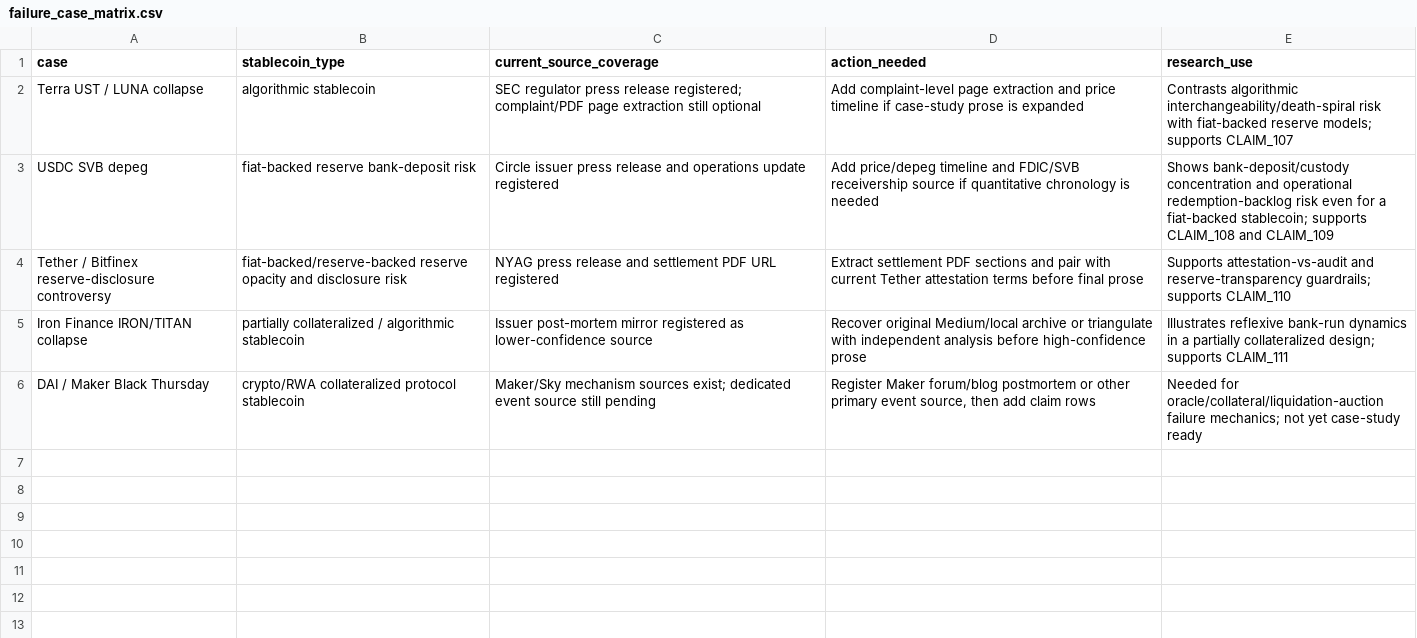
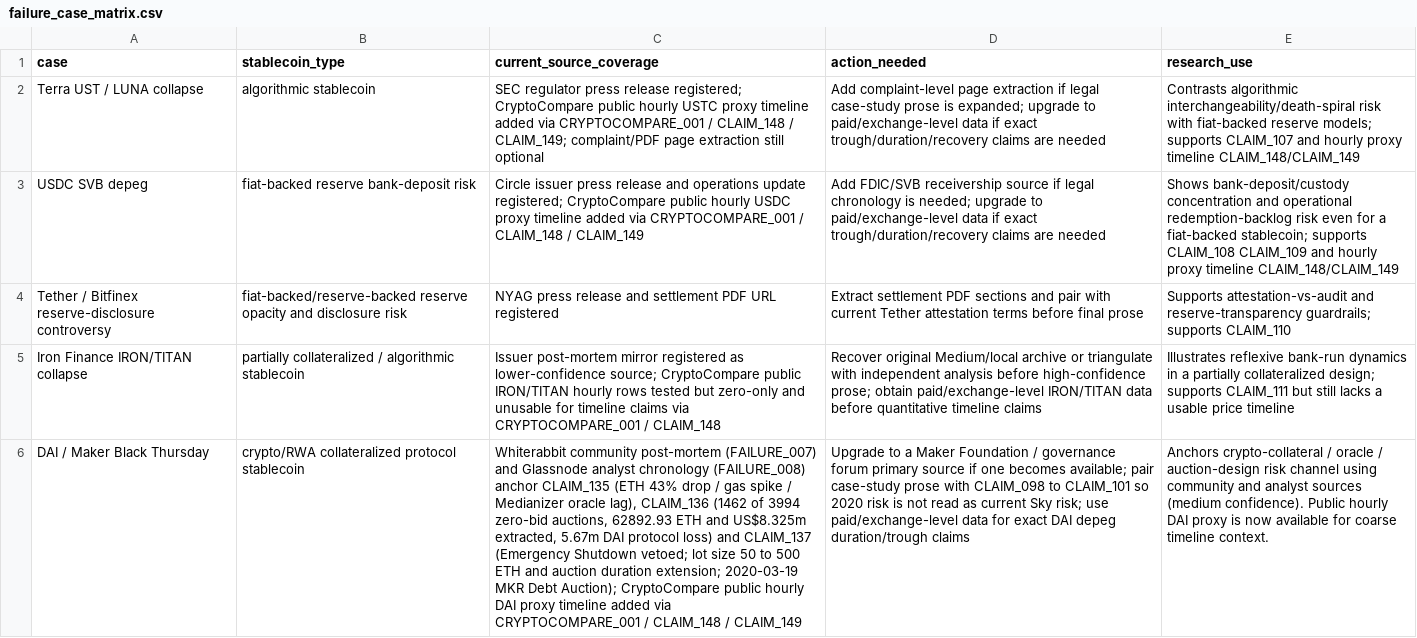
Before and after one commit to Frisk0316/stablecoin-ecosystem-research, a CSV file: 04_matrices/failure_case_matrix.csv, drawn as a sheet; the diff names each change by its address in the sheet, - before the commit and + after, or states it on an @@ line.

```diff
--- a/04_matrices/failure_case_matrix.csv
+++ b/04_matrices/failure_case_matrix.csv
-C2 (current_source_coverage): …release registered; complaint/PDF page…
+C2 (current_source_coverage): …release registered; CryptoCompare public hourly USTC proxy timeline added via CRYPTOCOMPARE_001 / CLAIM_148 / CLAIM_149; complaint/PDF page…
-D2 (action_needed): …page extraction and price timeline if case-study prose is expanded
+D2 (action_needed): …page extraction if legal case-study prose is expanded; upgrade to paid/exchange-level data if exact trough/duration/recovery claims are needed
-E2 (research_use): …supports CLAIM_107
+E2 (research_use): …supports CLAIM_107 and hourly proxy timeline CLAIM_148/CLAIM_149
-C3 (current_source_coverage): …operations update registered
+C3 (current_source_coverage): …operations update registered; CryptoCompare public hourly USDC proxy timeline added via CRYPTOCOMPARE_001 / CLAIM_148 / CLAIM_149
-D3 (action_needed): Add price/depeg timeline and FDIC/SVB receivership source if quantitative chronology is needed
+D3 (action_needed): Add FDIC/SVB receivership source if legal chronology is needed; upgrade to paid/exchange-level data if exact trough/duration/recovery claims are needed
-E3 (research_use): …supports CLAIM_108 and CLAIM_109
+E3 (research_use): …supports CLAIM_108 CLAIM_109 and hourly proxy timeline CLAIM_148/CLAIM_149
-C5 (current_source_coverage): …as lower-confidence source
+C5 (current_source_coverage): …as lower-confidence source; CryptoCompare public IRON/TITAN hourly rows tested but zero-only and unusable for timeline claims via CRYPTOCOMPARE_001 / CLAIM_148
-D5 (action_needed): …before high-confidence prose
+D5 (action_needed): …before high-confidence prose; obtain paid/exchange-level IRON/TITAN data before quantitative timeline claims
-E5 (research_use): …supports CLAIM_111
+E5 (research_use): …supports CLAIM_111 but still lacks a usable price timeline
-C6 (current_source_coverage): Maker/Sky mechanism sources exist; dedicated event source still pending
+C6 (current_source_coverage): Whiterabbit community post-mortem (FAILURE_007) and Glassnode analyst chronology (FAILURE_008) anchor CLAIM_135 (ETH 43% drop / gas spike / Medianizer oracle lag), CLAIM_136 (1462 of 3994 zero-bid auctions, 62892.93 ETH and US$8.325m extracted, 5.67m DAI protocol loss) and CLAIM_137 (Emergency Shutdown vetoed; lot size 50 to 500 ETH and auction duration extension; 2020-03-19 MKR Debt Auction); CryptoCompare public hourly DAI proxy timeline added via CRYPTOCOMPARE_001 / CLAIM_148 / CLAIM_149
-D6 (action_needed): Register Maker forum/blog postmortem or other primary event source, then add claim rows
+D6 (action_needed): Upgrade to a Maker Foundation / governance forum primary source if one becomes available; pair case-study prose with CLAIM_098 to CLAIM_101 so 2020 risk is not read as current Sky risk; use paid/exchange-level data for exact DAI depeg duration/trough claims
-E6 (research_use): Needed for oracle/collateral/liquidation-auction failure mechanics; not yet case-study ready
+E6 (research_use): Anchors crypto-collateral / oracle / auction-design risk channel using community and analyst sources (medium confidence). Public hourly DAI proxy is now available for coarse timeline context.
```
Also changed, not shown: 01_sources/source_registry.csv, 04_matrices/issuer_comparison_matrix.csv, 42 other files.
